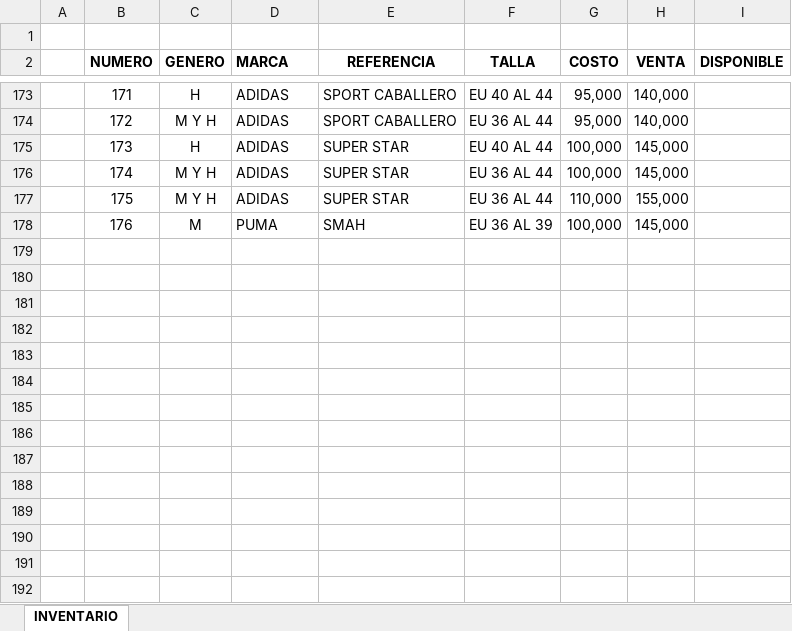
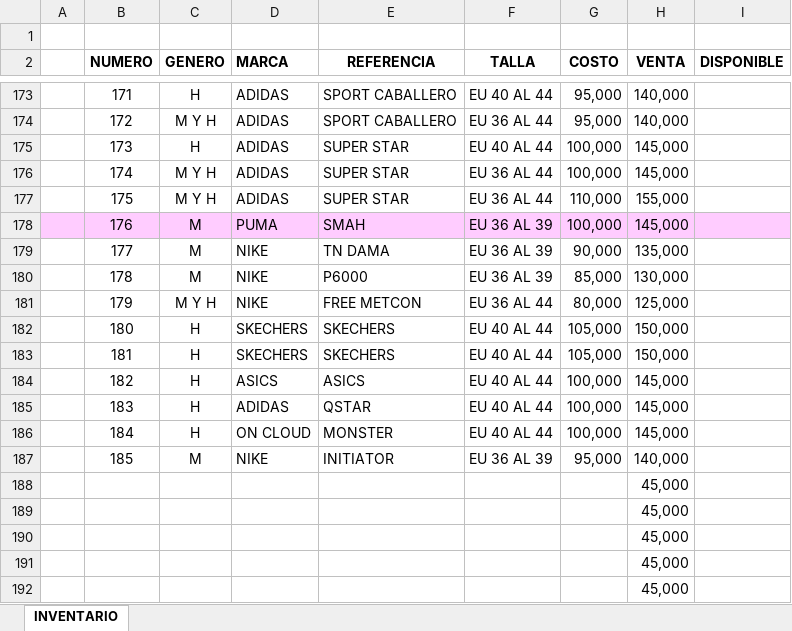
Before and after one commit to ManuelMina/MilenaShoes, an Excel workbook: assets/LISTA ZAPATILLAS.xlsx, sheet INVENTARIO, drawn as a sheet; only a part is shown, gaps mark what is left out; values as stored, in another font and other column widths than the file's, no borders; the diff names each change by its address in the sheet, - before the commit and + after, or states it on an @@ line.

Commit message:
inventario: 178 productos disponibles (2026-05-18)

```diff
--- a/assets/LISTA ZAPATILLAS.xlsx (sheet INVENTARIO)
+++ b/assets/LISTA ZAPATILLAS.xlsx (sheet INVENTARIO)
-A178:I178 fill: none
+A178:I178 fill: #FFCCFF
+row 179:  | 177 | M | NIKE | TN DAMA | EU 36 AL 39 | 90,000 | 135,000
+row 180:  | 178 | M | NIKE | P6000 | EU 36 AL 39 | 85,000 | 130,000
+row 181:  | 179 | M Y H | NIKE | FREE METCON | EU 36 AL 44 | 80,000 | 125,000
+row 182:  | 180 | H | SKECHERS | SKECHERS | EU 40 AL 44 | 105,000 | 150,000
+row 183:  | 181 | H | SKECHERS | SKECHERS | EU 40 AL 44 | 105,000 | 150,000
+row 184:  | 182 | H | ASICS | ASICS | EU 40 AL 44 | 100,000 | 145,000
+row 185:  | 183 | H | ADIDAS | QSTAR | EU 40 AL 44 | 100,000 | 145,000
+row 186:  | 184 | H | ON CLOUD | MONSTER | EU 40 AL 44 | 100,000 | 145,000
+row 187:  | 185 | M | NIKE | INITIATOR | EU 36 AL 39 | 95,000 | 140,000
+row 188:  |  |  |  |  |  |  | 45,000
+row 189:  |  |  |  |  |  |  | 45,000
+row 190:  |  |  |  |  |  |  | 45,000
+row 191:  |  |  |  |  |  |  | 45,000
+row 192:  |  |  |  |  |  |  | 45,000
```
Also changed, not shown: 10 other files.
